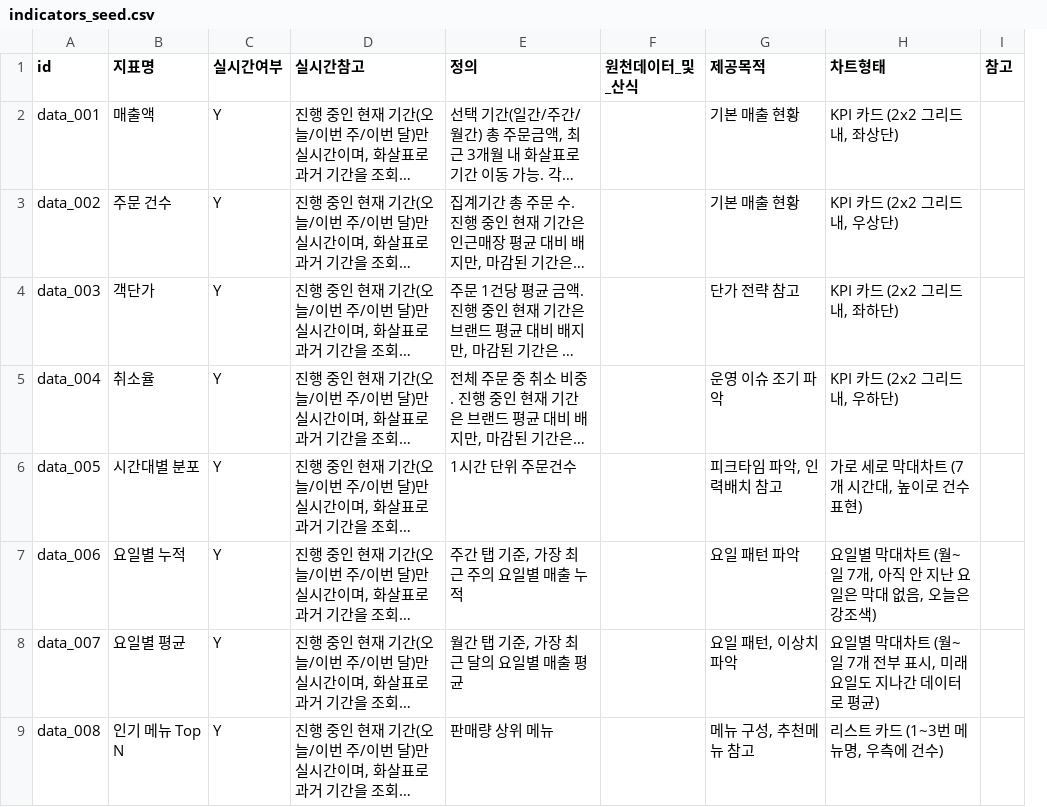
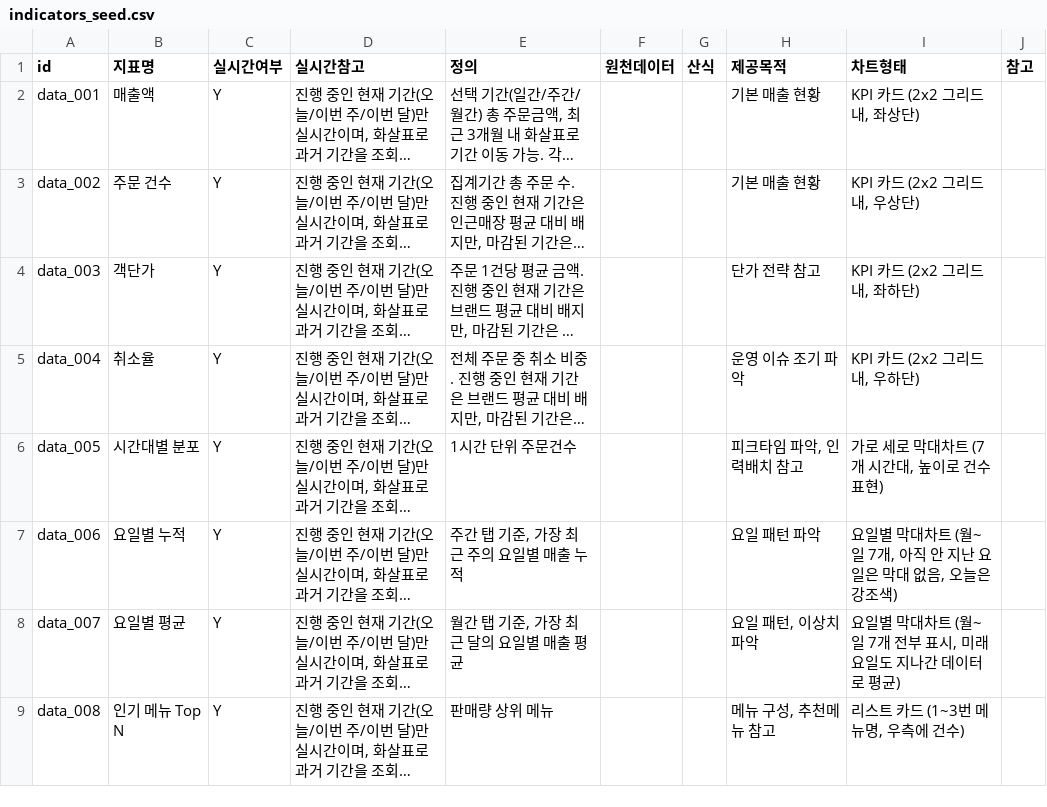
Before and after one commit to songyuin-ai/order-boss-app, a CSV file: stats-prototype-v4/scripts/indicators_seed.csv, drawn as a sheet; only a part is shown; long unchanged cells end in …; removed rows and columns are numbered as before the commit, all else as after; the diff names each change by its address in the sheet, - before the commit and + after, or states it on an @@ line.

```diff
--- a/stats-prototype-v4/scripts/indicators_seed.csv
+++ b/stats-prototype-v4/scripts/indicators_seed.csv
-column F (원천데이터_및_산식), empty
+column F (원천데이터), empty
+column G (산식), empty
```
Also changed, not shown: 14 other files.
